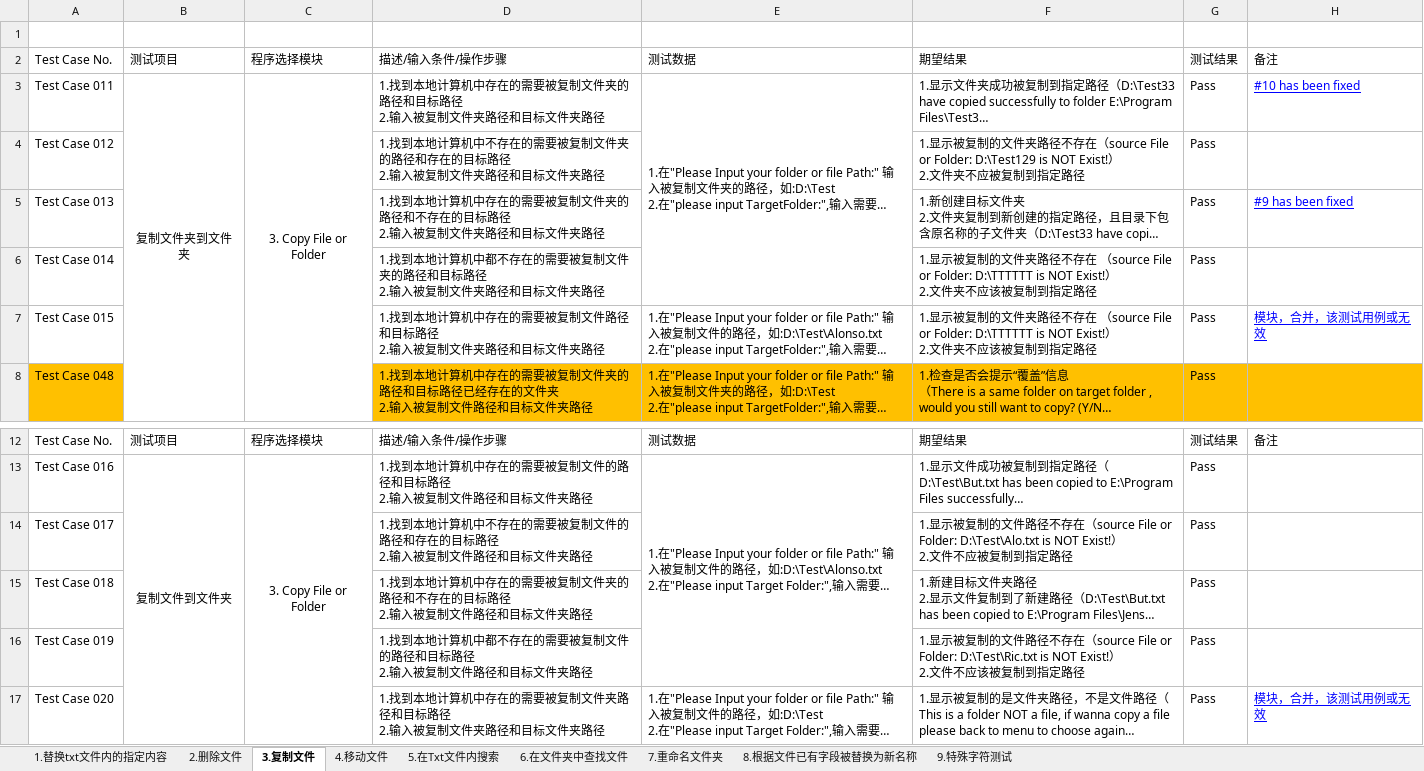
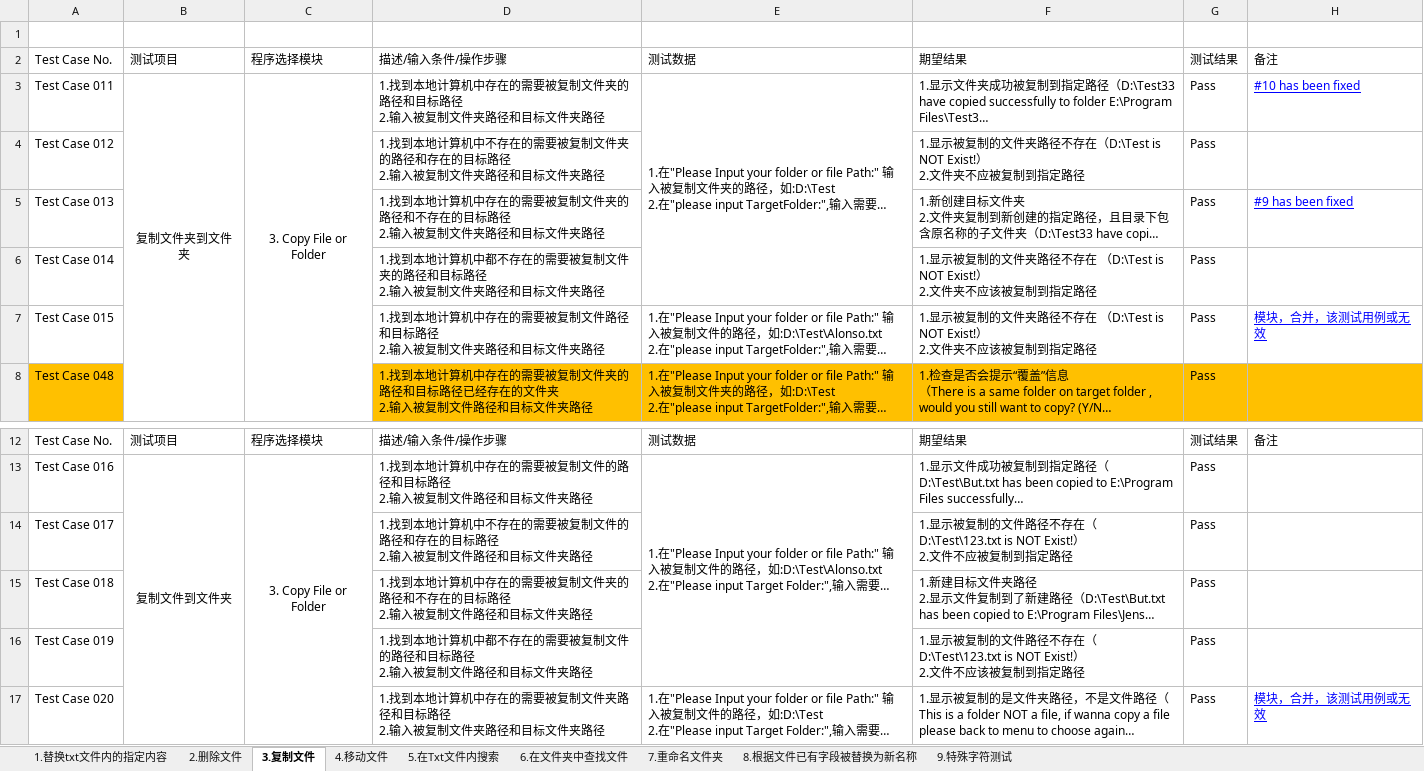
Before and after one commit to Eason0731/LegacyPython2, an Excel workbook: src/MyItems/Test Cases for FileOperation.xlsx, sheet 3.复制文件, drawn as a sheet; only a part is shown, gaps mark what is left out; long unchanged cells end in …; values as stored, in another font and other column widths than the file's, no borders; the diff names each change by its address in the sheet, - before the commit and + after, or states it on an @@ line.

Commit message:
Update the test case file on 5pm on 1th,June

```diff
--- a/src/MyItems/Test Cases for FileOperation.xlsx (sheet 3.复制文件)
+++ b/src/MyItems/Test Cases for FileOperation.xlsx (sheet 3.复制文件)
-F4: …不存在（source File or Folder: D:\Test129 is NOT Exist!）…
+F4: …不存在（D:\Test is NOT Exist!）…
-F6:F7: …存在 （source File or Folder: D:\TTTTTT is NOT Exist!）…
+F6:F7: …存在 （D:\Test is NOT Exist!）…
-F14: …不存在（source File or Folder: D:\Test\Alo.txt is NOT Exist!）…
+F14: …不存在（D:\Test\123.txt is NOT Exist!）…
-F16: …不存在（source File or Folder: D:\Test\Ric.txt is NOT Exist!）…
+F16: …不存在（D:\Test\123.txt is NOT Exist!）…
```
Also changed, not shown: sheet 4.移动文件, sheet 2.删除文件, sheet 8.根据文件已有字段被替换为新名称, sheet 6.在文件夹中查找文件, sheet 1.替换txt文件内的指定内容, sheet 5.在Txt文件内搜索, 1 more sheet.
